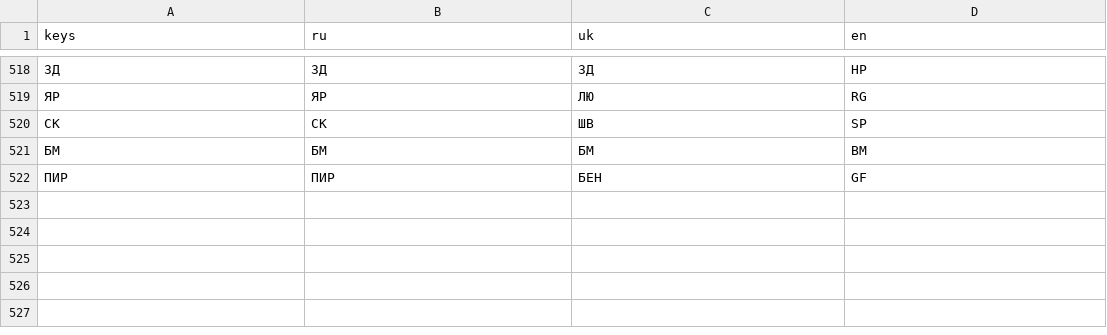
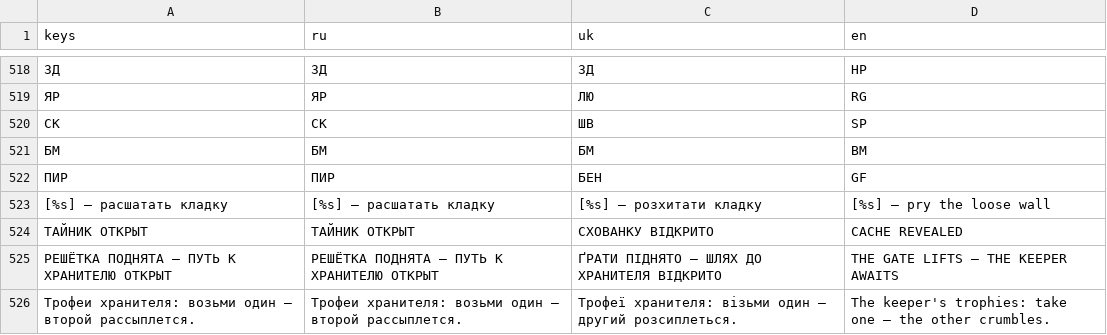
Before and after one commit to kiskaserver/gnome-slayer, a CSV file: locale/translations.csv, drawn as a sheet; only a part is shown, gaps mark what is left out; the diff names each change by its address in the sheet, - before the commit and + after, or states it on an @@ line.

```diff
--- a/locale/translations.csv
+++ b/locale/translations.csv
+row 523: [%s] — расшатать кладку | [%s] — расшатать кладку | [%s] — розхитати кладку | [%s] — pry the loose wall
+row 524: ТАЙНИК ОТКРЫТ | ТАЙНИК ОТКРЫТ | СХОВАНКУ ВІДКРИТО | CACHE REVEALED
+row 525: РЕШЁТКА ПОДНЯТА — ПУТЬ К ХРАНИТЕЛЮ ОТКРЫТ | РЕШЁТКА ПОДНЯТА — ПУТЬ К ХРАНИТЕЛЮ ОТКРЫТ | ҐРАТИ ПІДНЯТО — ШЛЯХ ДО ХРАНИТЕЛЯ ВІДКРИТО | THE GATE LIFTS — THE KEEPER AWAITS
+row 526: Трофеи хранителя: возьми один — второй рассыплется. | Трофеи хранителя: возьми один — второй рассыплется. | Трофеї хранителя: візьми один — другий розсиплеться. | The keeper's trophies: take one — the other crumbles.
```
Also changed, not shown: 12 other files.
